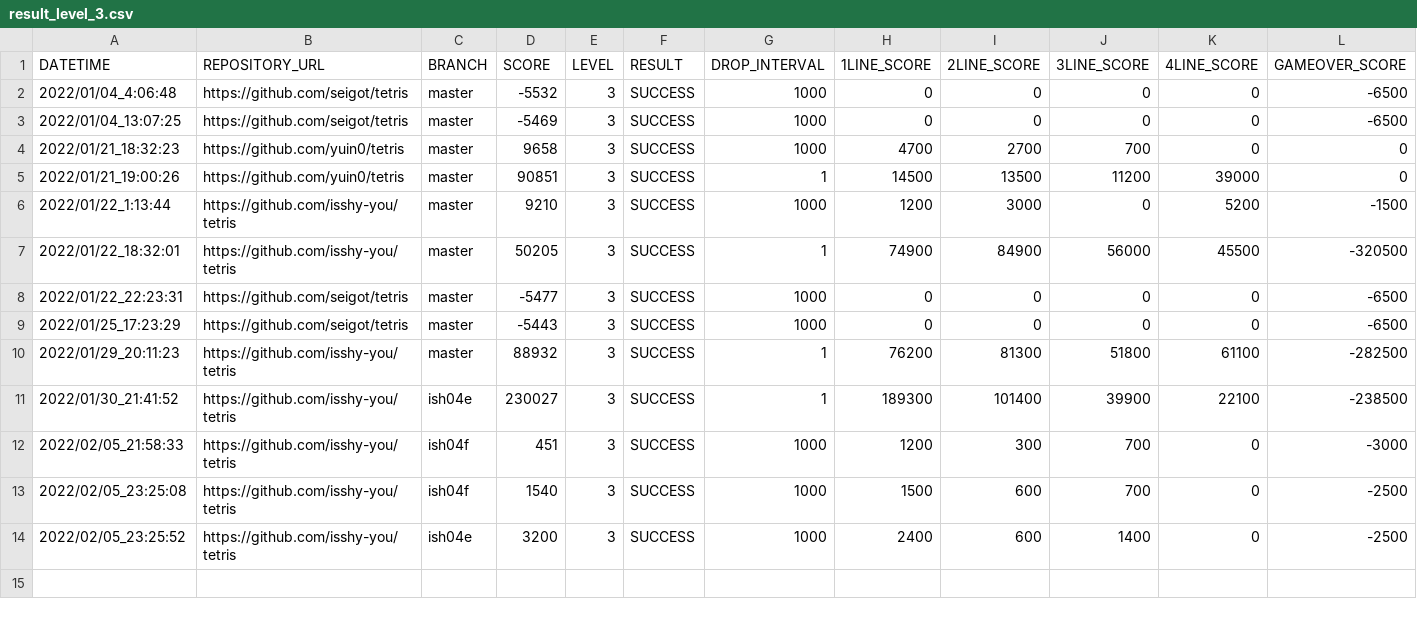
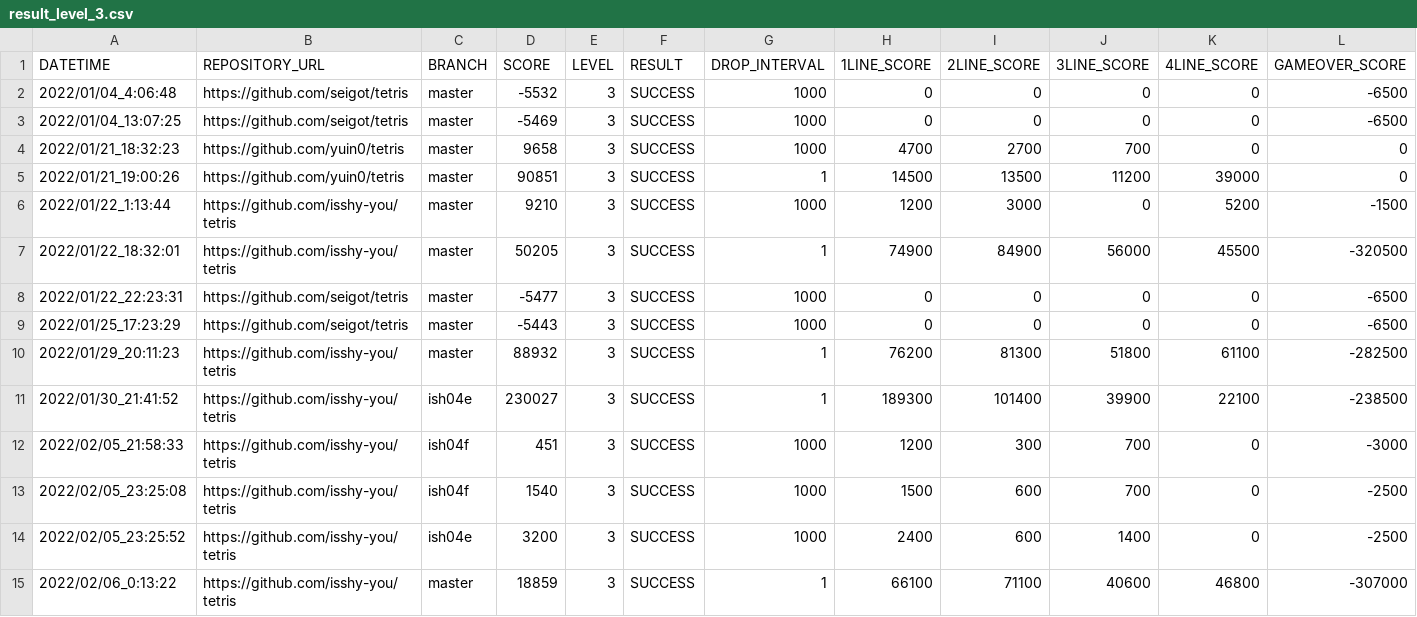
Before and after one commit to ChallengeClub/tetris_score_server, a CSV file: log/result_level_3.csv, drawn as a sheet; only a part is shown; rows hold the shown columns only; the diff names each change by its address in the sheet, - before the commit and + after, or states it on an @@ line.

```diff
--- a/log/result_level_3.csv
+++ b/log/result_level_3.csv
+row 15: 2022/02/06_0:13:22 | https://github.com/isshy-you/tetris | master | 18859 | 3 | SUCCESS | 1 | 66100 | 71100 | 40600 | 46800 | -307000
```
Also changed, not shown: log/result.csv, log/result_ranking_level_3.csv.
